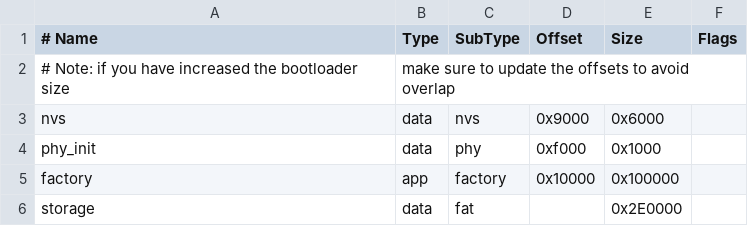
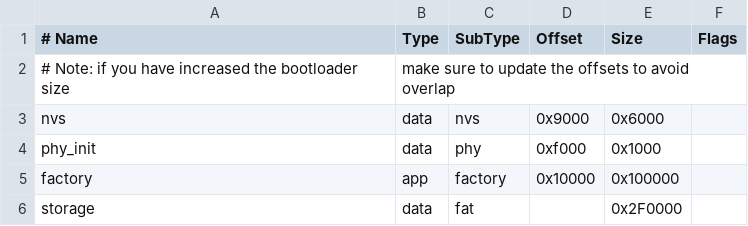
Before and after one commit to FlintVN/FlintESPJVM, a CSV file: BUILD_SYSTEM/ESP32-S3FH4R2/partitions.csv, drawn as a sheet.

Commit message:
Support build system for ESP32-S3N16R8

```diff
--- a/BUILD_SYSTEM/ESP32-S3FH4R2/partitions.csv
+++ b/BUILD_SYSTEM/ESP32-S3FH4R2/partitions.csv
@@ -5,2 +5,2 @@ phy_init, data, phy,     0xf000,  0x1000,
 factory,  app,  factory, 0x10000, 0x100000,
-storage,  data, fat,     ,        0x2E0000,
+storage,  data, fat,     ,        0x2F0000,
```
Also changed, not shown: BUILD_SYSTEM/ESP32/partitions.csv, 7 other files.
